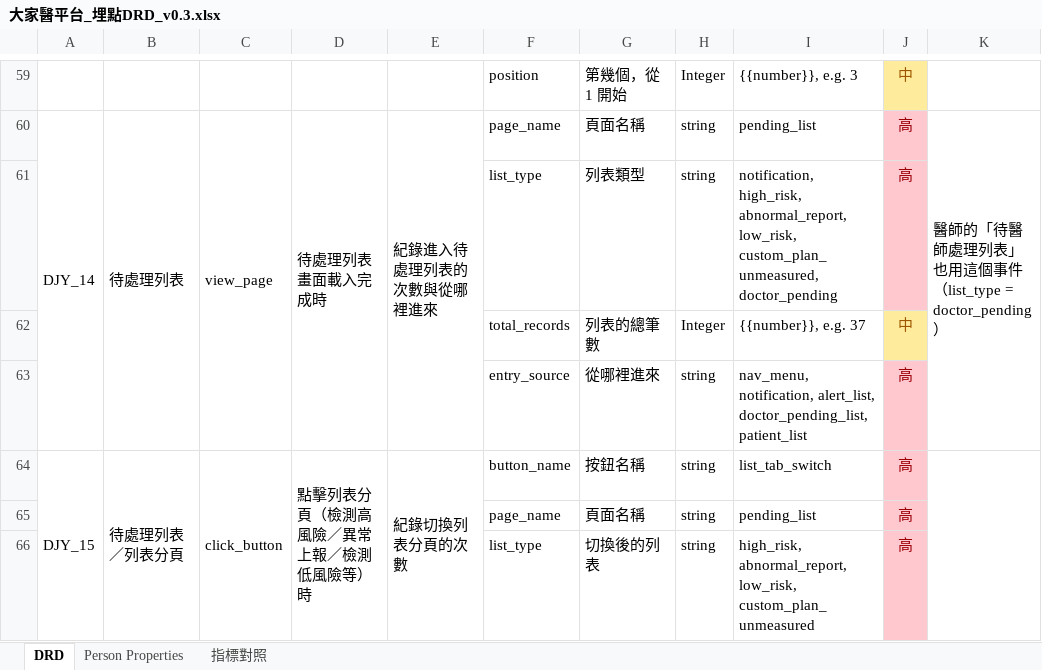
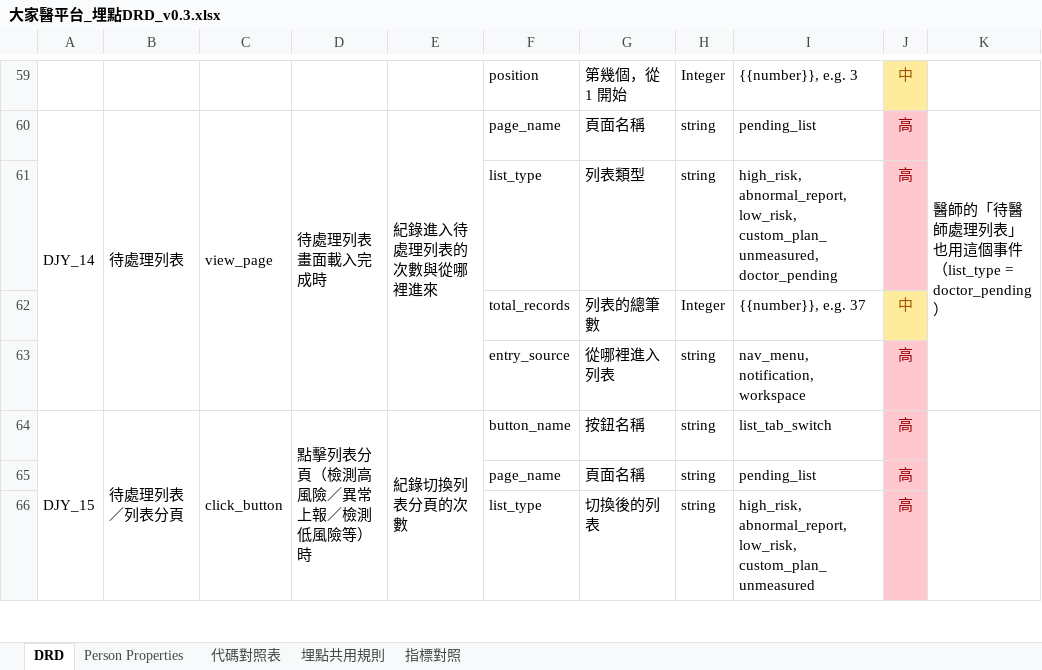
Before and after one commit to Jaypeng123/Event-Tracking-Platform, an Excel workbook: docs/drd/大家醫平台_埋點DRD_v0.3.xlsx, sheet DRD, drawn as a sheet; only a part is shown, gaps mark what is left out; values as stored, in another font and other column widths than the file's, no borders; the diff covers the shown part only; the diff names each change by its address in the sheet, - before the commit and + after, or states it on an @@ line.

```diff
--- a/docs/drd/大家醫平台_埋點DRD_v0.3.xlsx (sheet DRD)
+++ b/docs/drd/大家醫平台_埋點DRD_v0.3.xlsx (sheet DRD)
+sheet tab: 代碼對照表
+sheet tab: 埋點共用規則
-I61: notification, high_risk, abnormal_report,…
+I61: high_risk, abnormal_report,…
-G63: 從哪裡進來
+G63: 從哪裡進入列表
-I63: nav_menu, notification, alert_list, doctor_pending_list, patient_list
+I63: nav_menu, notification, workspace
```
Also changed, not shown: 5 edited cells elsewhere in this sheet, 1 other file.
